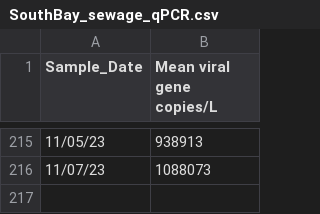
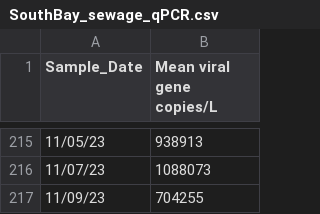
Before and after one commit to andersen-lab/SARS-CoV-2_WasteWater_San-Diego, a CSV file: SouthBay_sewage_qPCR.csv, drawn as a sheet; only a part is shown, gaps mark what is left out.

```diff
--- a/SouthBay_sewage_qPCR.csv
+++ b/SouthBay_sewage_qPCR.csv
@@ -216 +216,2 @@ Sample_Date,Mean viral gene copies/L
 11/07/23,1088073
+11/09/23,704255
```
Also changed, not shown: Encina_sewage_qPCR.csv, PointLoma_sewage_qPCR.csv.
